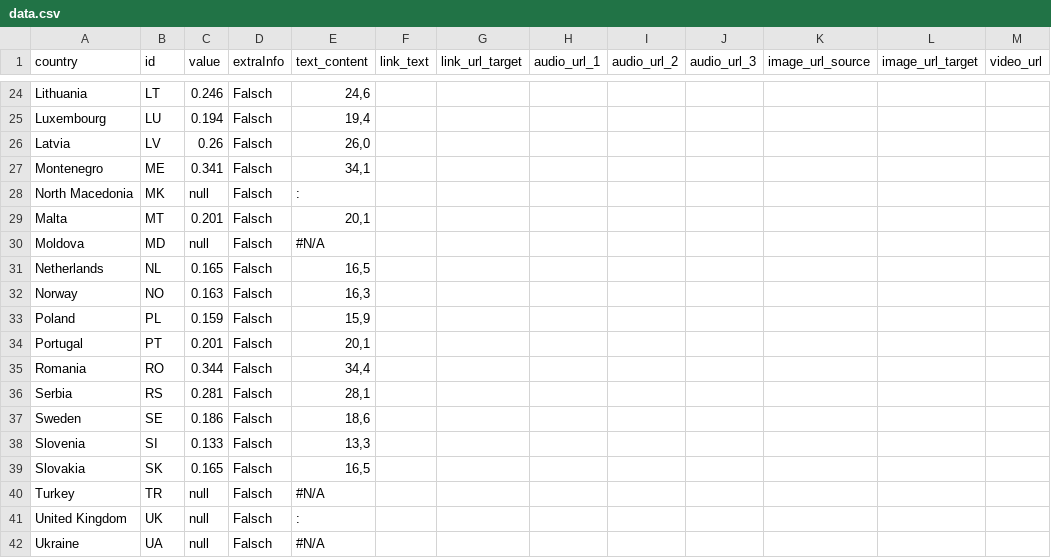
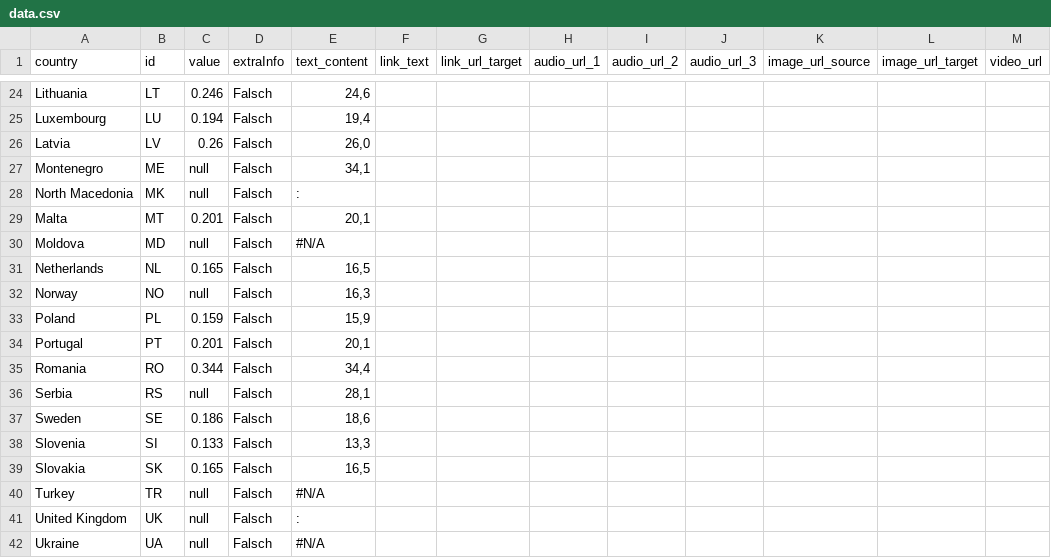
Before and after one commit to EuranetPlus/map-young-people-poverty, a CSV file: static/data/thematic/data.csv, drawn as a sheet; only a part is shown, gaps mark what is left out.

Commit message:
Update data.csv

```diff
--- a/static/data/thematic/data.csv
+++ b/static/data/thematic/data.csv
@@ -26,3 +26,3 @@ Luxembourg,LU,0.194,Falsch,"19,4",,,,,,,,
 Latvia,LV,0.26,Falsch,"26,0",,,,,,,,
-Montenegro,ME,0.341,Falsch,"34,1",,,,,,,,
+Montenegro,ME,null,Falsch,"34,1",,,,,,,,
 North Macedonia,MK,null,Falsch,:,,,,,,,,
@@ -31,3 +31,3 @@ Moldova,MD,null,Falsch,#N/A,,,,,,,,
 Netherlands,NL,0.165,Falsch,"16,5",,,,,,,,
-Norway,NO,0.163,Falsch,"16,3",,,,,,,,
+Norway,NO,null,Falsch,"16,3",,,,,,,,
 Poland,PL,0.159,Falsch,"15,9",,,,,,,,
@@ -35,3 +35,3 @@ Portugal,PT,0.201,Falsch,"20,1",,,,,,,,
 Romania,RO,0.344,Falsch,"34,4",,,,,,,,
-Serbia,RS,0.281,Falsch,"28,1",,,,,,,,
+Serbia,RS,null,Falsch,"28,1",,,,,,,,
 Sweden,SE,0.186,Falsch,"18,6",,,,,,,,
```
